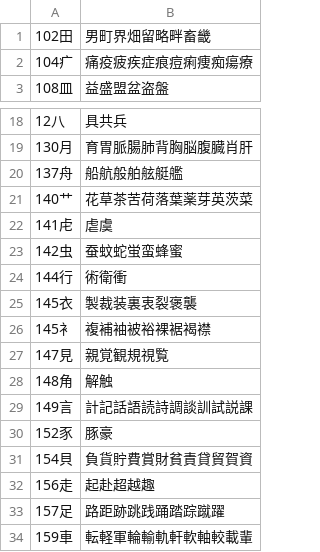
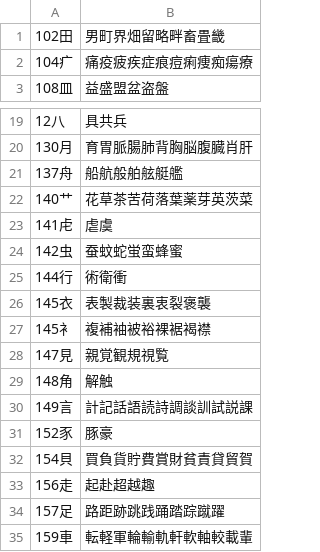
Before and after one commit to ggumtak/test, a TSV file: app/src/main/assets/radkanji.tsv, drawn as a sheet; only a part is shown, gaps mark what is left out; the diff covers the shown part only.

```diff
--- a/app/src/main/assets/radkanji.tsv
+++ b/app/src/main/assets/radkanji.tsv
@@ -1,2 +1,2 @@
-102田	男町界畑留略畔畜畿
+102田	男町界畑留略畔畜畳畿
 104疒	痛疫疲疾症痕痘痢痩痴瘍療
@@ -24,3 +25,3 @@
 144行	術衛衝
-145衣	製裁装裏衷裂褒襲
+145衣	表製裁装裏衷裂褒襲
 145衤	複補袖被裕裸裾褐襟
@@ -30,3 +31,3 @@
 152豕	豚豪
-154貝	負貨貯費賞財貧責貸貿賀資
+154貝	買負貨貯費賞財貧責貸貿賀
 156走	起赴超越趣
```
Also changed, not shown: 1 added row and 18 edited cells elsewhere in this file, tools/hun/hun.tsv, 8 other files.
